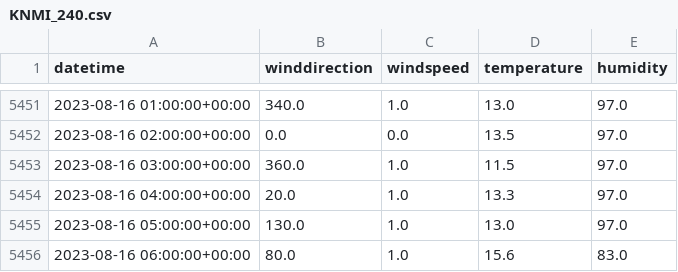
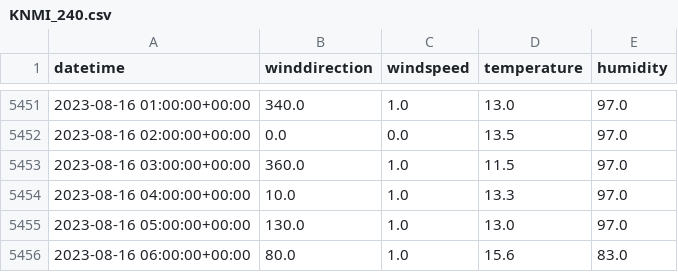
Before and after one commit to henkrijneveld/Hollandseluchten, a CSV file: python/projects/colocatie-2023/KNMI_240.csv, drawn as a sheet; only a part is shown, gaps mark what is left out.

```diff
--- a/python/projects/colocatie-2023/KNMI_240.csv
+++ b/python/projects/colocatie-2023/KNMI_240.csv
@@ -5453,3 +5453,3 @@ datetime,winddirection,windspeed,temperature,humidity
 2023-08-16 03:00:00+00:00,360.0,1.0,11.5,97.0
-2023-08-16 04:00:00+00:00,20.0,1.0,13.3,97.0
+2023-08-16 04:00:00+00:00,10.0,1.0,13.3,97.0
 2023-08-16 05:00:00+00:00,130.0,1.0,13.0,97.0
```
Also changed, not shown: 20 other files.
